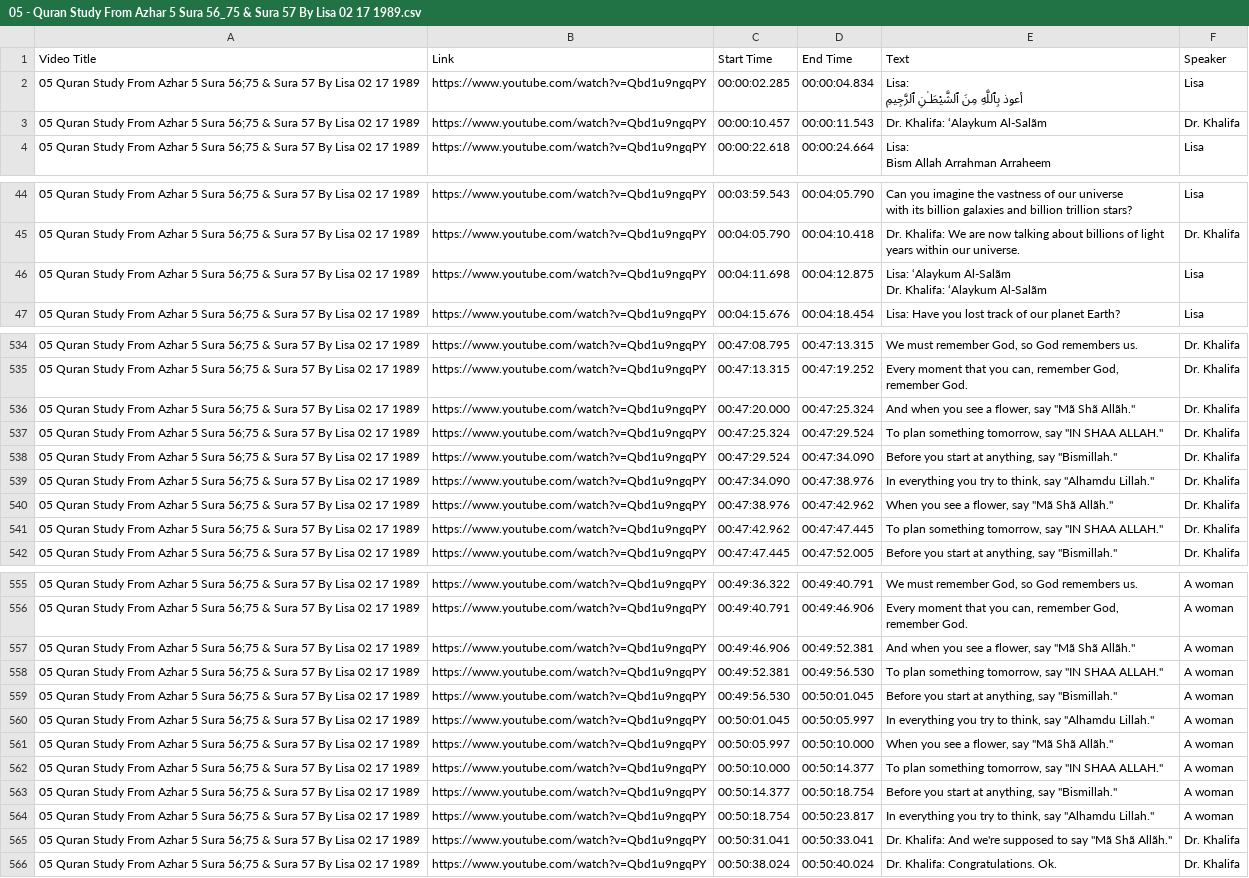
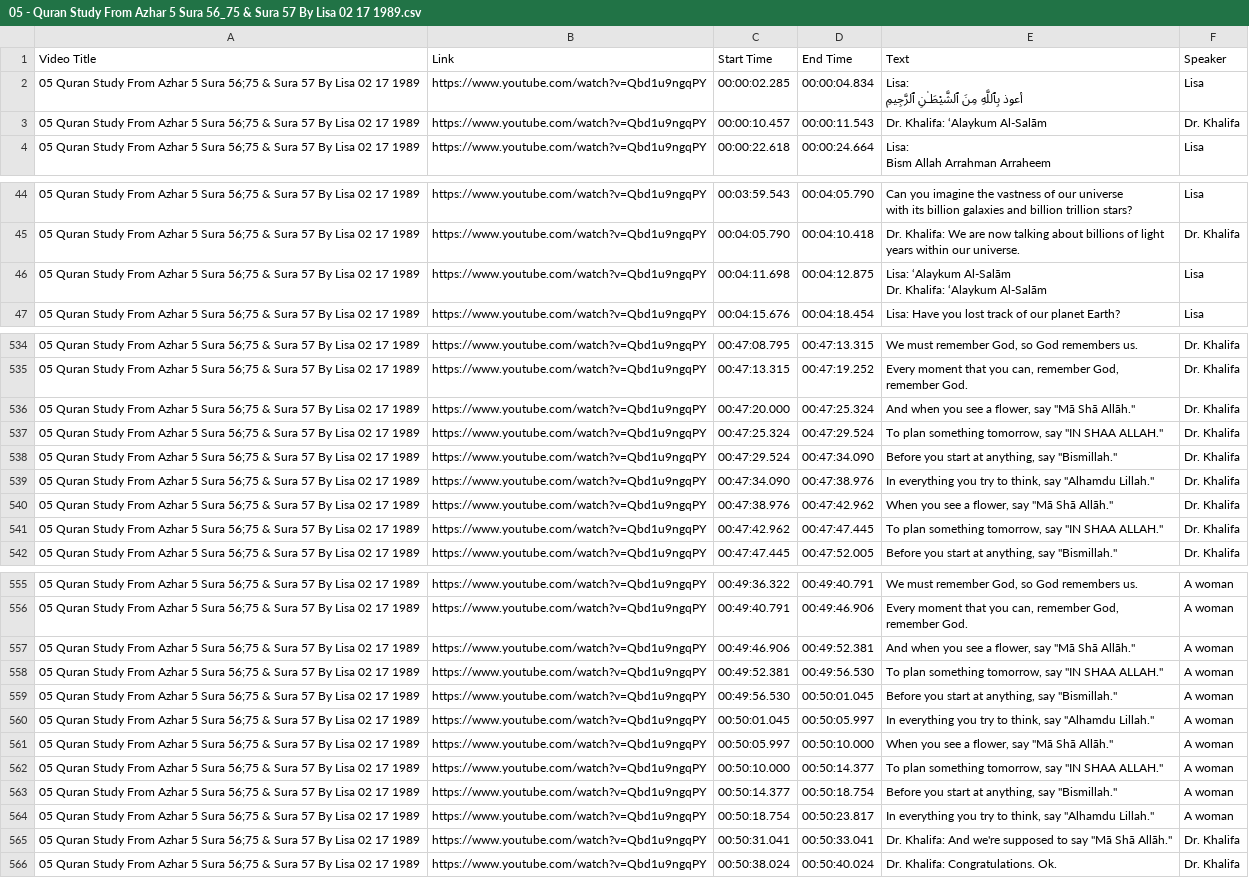
Before and after one commit to WikiSubmission/SubmissionArchives, a CSV file: data/sources/playlists/audio-transcripts/05 - Quran Study From Azhar 5 Sura 56_75 & Sura 57 By Lisa 02 17 1989.csv, drawn as a sheet; only a part is shown, gaps mark what is left out; ↵ is a line break in a cell; the diff covers the shown part only; the diff names each change by its address in the sheet, - before the commit and + after, or states it on an @@ line.

```diff
--- a/data/sources/playlists/audio-transcripts/05 - Quran Study From Azhar 5 Sura 56_75 & Sura 57 By Lisa 02 17 1989.csv
+++ b/data/sources/playlists/audio-transcripts/05 - Quran Study From Azhar 5 Sura 56_75 & Sura 57 By Lisa 02 17 1989.csv
-E3 (Text): Dr. Khalifa: ‘Alaykum Al-Salãm
+E3 (Text): Dr. Khalifa: ‘Alaykum Al-Salām
-E46 (Text): Lisa: ‘Alaykum Al-Salãm ↵ Dr. Khalifa: ‘Alaykum Al-Salãm
+E46 (Text): Lisa: ‘Alaykum Al-Salām ↵ Dr. Khalifa: ‘Alaykum Al-Salām
-E536 (Text): …flower, say "Mã Shã Allãh."
+E536 (Text): …flower, say "Mā Shā Allāh."
-E540 (Text): When you see a flower, say "Mã Shã Allãh."
+E540 (Text): When you see a flower, say "Mā Shā Allāh."
-E557 (Text): …flower, say "Mã Shã Allãh."
+E557 (Text): …flower, say "Mā Shā Allāh."
-E561 (Text): When you see a flower, say "Mã Shã Allãh."
+E561 (Text): When you see a flower, say "Mā Shā Allāh."
-E565 (Text): …to say "Mã Shã Allãh."
+E565 (Text): …to say "Mā Shā Allāh."
```
Also changed, not shown: 5 edited cells elsewhere in this file, data/sources/playlists/audio-transcripts/01 - Quran Study From Azhar 1 Sura 72_19 28 & Sura 73 By Kathryn Jinns 05 26 1989.csv, data/sources/playlists/audio-transcripts/02 - Quran Study From Azhar 2 Sura 95 & Sura 96 By M Sabahi Two Verses Of Sura 9 Dropped Out To Demons.csv, 48 other files.
